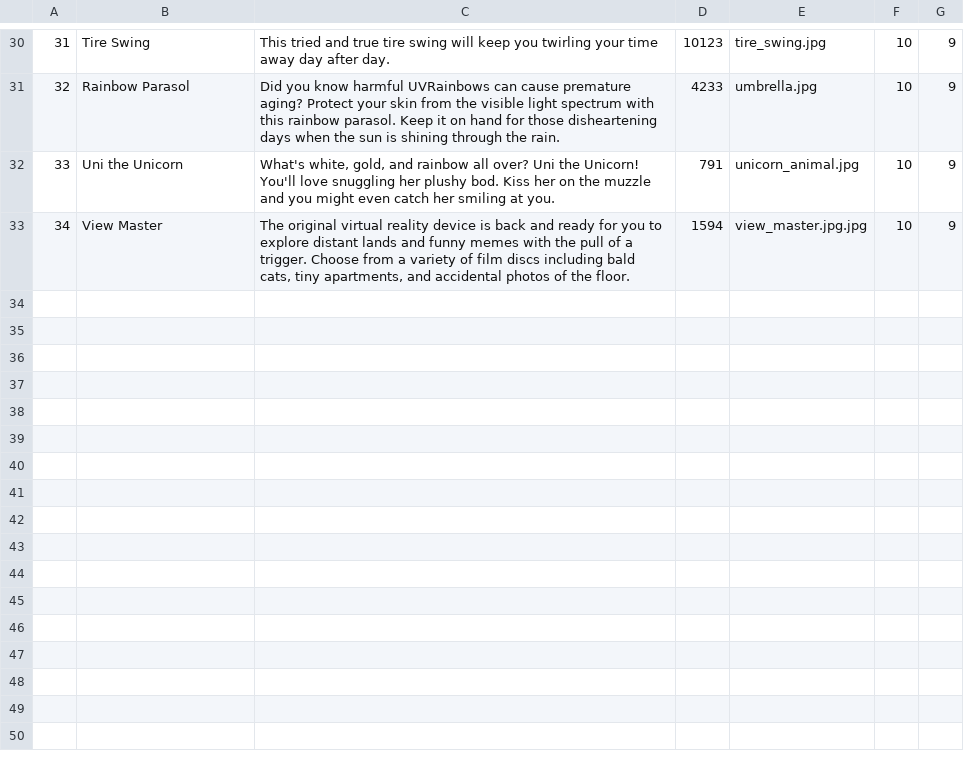
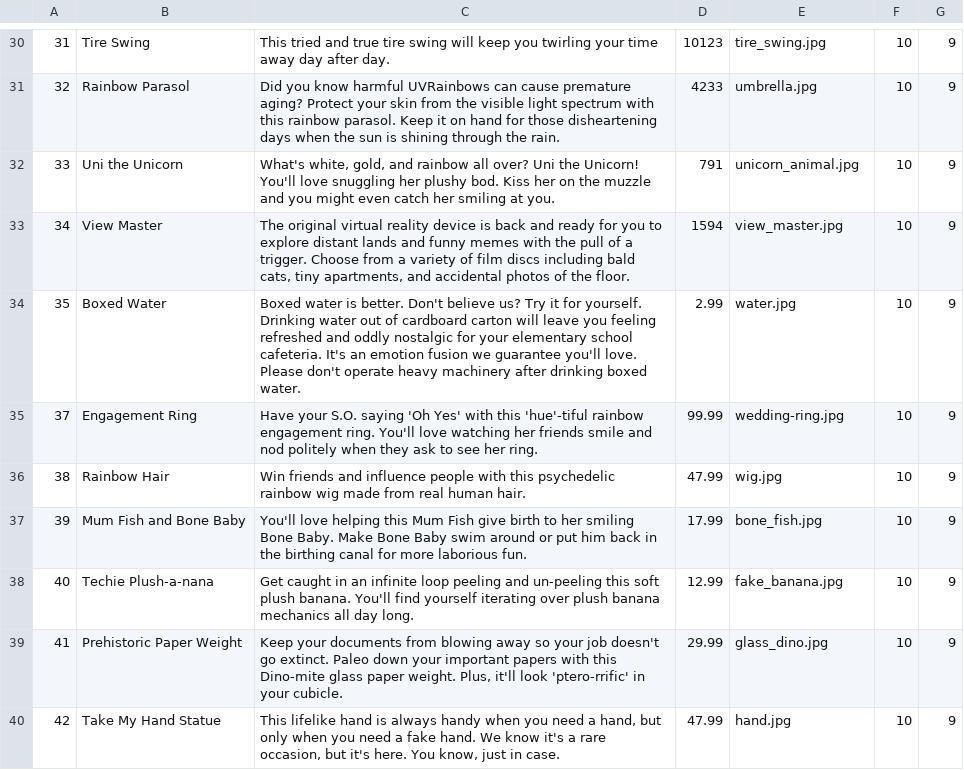
Before and after one commit to miriam-cortes/betsy, a CSV file: seeds_csvs/products.csv, drawn as a sheet; only a part is shown, gaps mark what is left out.

Commit message:
added pictures and more seeds

```diff
--- a/seeds_csvs/products.csv
+++ b/seeds_csvs/products.csv
@@ -32,2 +32,9 @@
 33,Uni the Unicorn,"What's white, gold, and rainbow all over? Uni the Unicorn! You'll love snuggling her plushy bod. Kiss her on the muzzle and you might even catch her smiling at you.",791,unicorn_animal.jpg,10,9
-34,View Master,"The original virtual reality device is back and ready for you to explore distant lands and funny memes with the pull of a trigger. Choose from a variety of film discs including bald cats, tiny apartments, and accidental photos of the floor.",1594,view_master.jpg.jpg,10,9
+34,View Master,"The original virtual reality device is back and ready for you to explore distant lands and funny memes with the pull of a trigger. Choose from a variety of film discs including bald cats, tiny apartments, and accidental photos of the floor.",1594,view_master.jpg,10,9
+35,Boxed Water,"Boxed water is better. Don't believe us? Try it for yourself. Drinking water out of cardboard carton will leave you feeling refreshed and oddly nostalgic for your elementary school cafeteria. It's an emotion fusion we guarantee you'll love. Please don't operate heavy machinery after drinking boxed water.",2.99,water.jpg,10,9
+37,Engagement Ring,"Have your S.O. saying 'Oh Yes' with this 'hue'-tiful rainbow engagement ring. You'll love watching her friends smile and nod politely when they ask to see her ring.",99.99,wedding-ring.jpg,10,9
+38,Rainbow Hair,"Win friends and influence people with this psychedelic rainbow wig made from real human hair.",47.99,wig.jpg,10,9
+39,Mum Fish and Bone Baby,"You'll love helping this Mum Fish give birth to her smiling Bone Baby. Make Bone Baby swim around or put him back in the birthing canal for more laborious fun.",17.99,bone_fish.jpg,10,9
+40,Techie Plush-a-nana,"Get caught in an infinite loop peeling and un-peeling this soft plush banana. You'll find yourself iterating over plush banana mechanics all day long. ",12.99,fake_banana.jpg,10,9
+41,Prehistoric Paper Weight,"Keep your documents from blowing away so your job doesn't go extinct. Paleo down your important papers with this Dino-mite glass paper weight. Plus, it'll look 'ptero-rrific' in your cubicle.",29.99,glass_dino.jpg,10,9
+42,Take My Hand Statue,"This lifelike hand is always handy when you need a hand, but only when you need a fake hand. We know it's a rare occasion, but it's here. You know, just in case. ",47.99,hand.jpg,10,9
```
Also changed, not shown: seeds_csvs/product_categories.csv, 21 other files.
